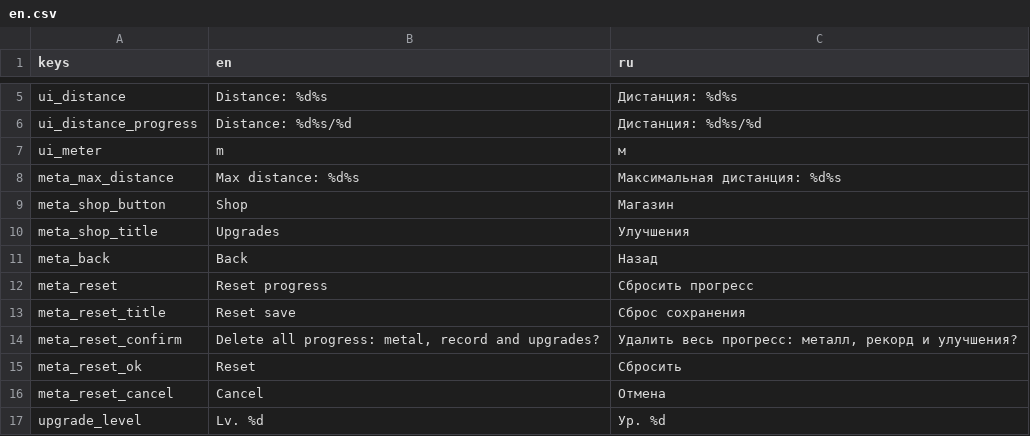
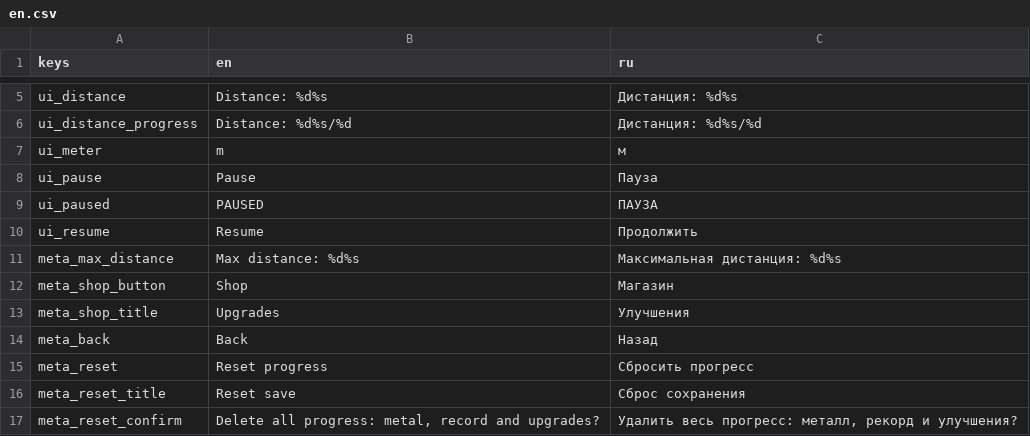
Before and after one commit to Minemaster656/closed-space-arcade, a CSV file: assets/localization/en.csv, drawn as a sheet; only a part is shown, gaps mark what is left out; the shorter side is filled out with more unchanged rows.

Commit message:
пауза

```diff
--- a/assets/localization/en.csv
+++ b/assets/localization/en.csv
@@ -7,2 +7,5 @@ ui_distance_progress,"Distance: %d%s/%d","Дистанция: %d%s/%d"
 ui_meter,"m","м"
+ui_pause,Pause,Пауза
+ui_paused,PAUSED,ПАУЗА
+ui_resume,Resume,Продолжить
 meta_max_distance,"Max distance: %d%s","Максимальная дистанция: %d%s"
```
Also changed, not shown: 11 other files.
